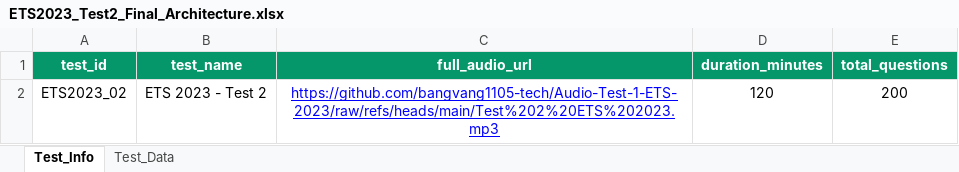
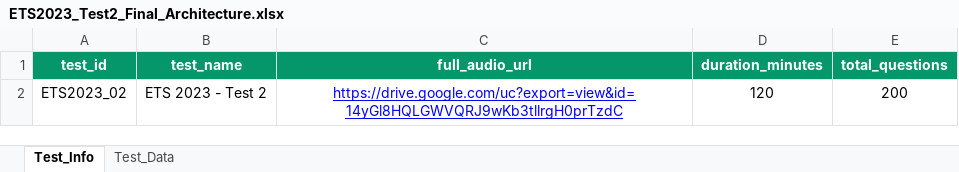
Before and after one commit to bangvang1105-tech/TestWeb, an Excel workbook: ETS2023_Test2_Final_Architecture.xlsx, sheet Test_Info, drawn as a sheet; values as stored, in another font and other column widths than the file's, no borders; the diff names each change by its address in the sheet, - before the commit and + after, or states it on an @@ line.

```diff
--- a/ETS2023_Test2_Final_Architecture.xlsx (sheet Test_Info)
+++ b/ETS2023_Test2_Final_Architecture.xlsx (sheet Test_Info)
-C2 (full_audio_url): https://github.com/bangvang1105-tech/Audio-Test-1-ETS-2023/raw/refs/heads/main/Test%202%20ETS%202023.mp3
+C2 (full_audio_url): https://drive.google.com/uc?export=view&id=14yGl8HQLGWVQRJ9wKb3tllrgH0prTzdC
```
Also changed, not shown: 4 other files.
